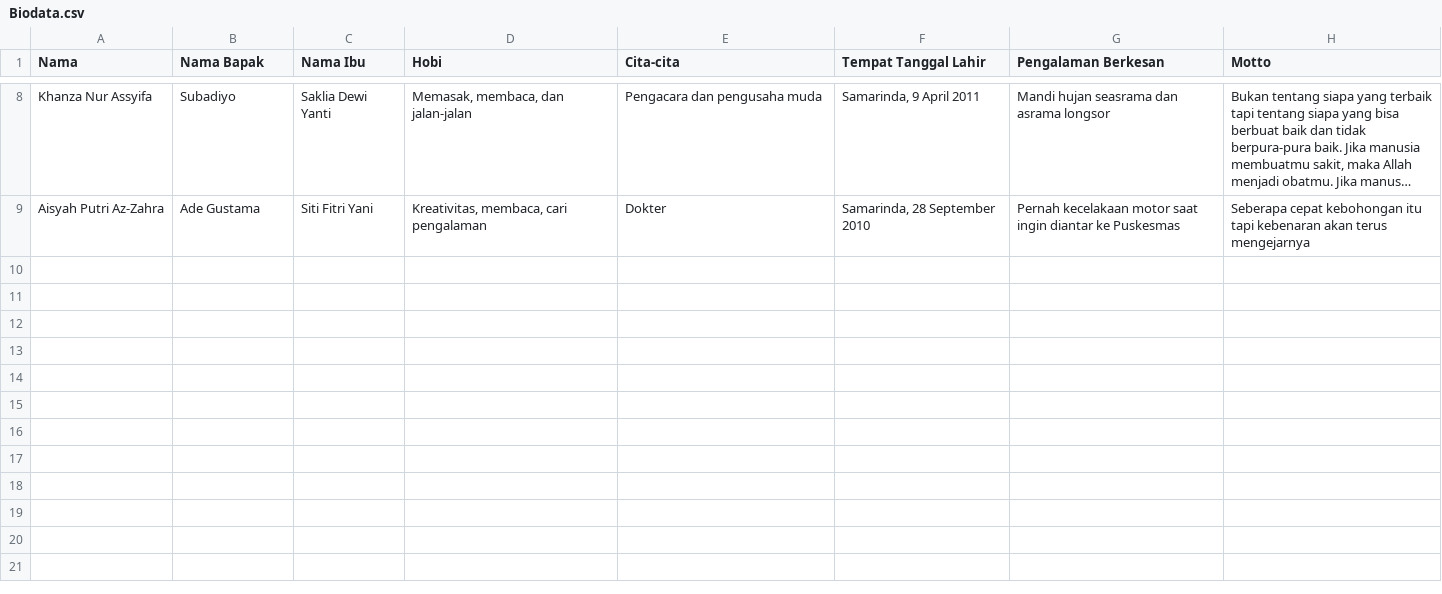
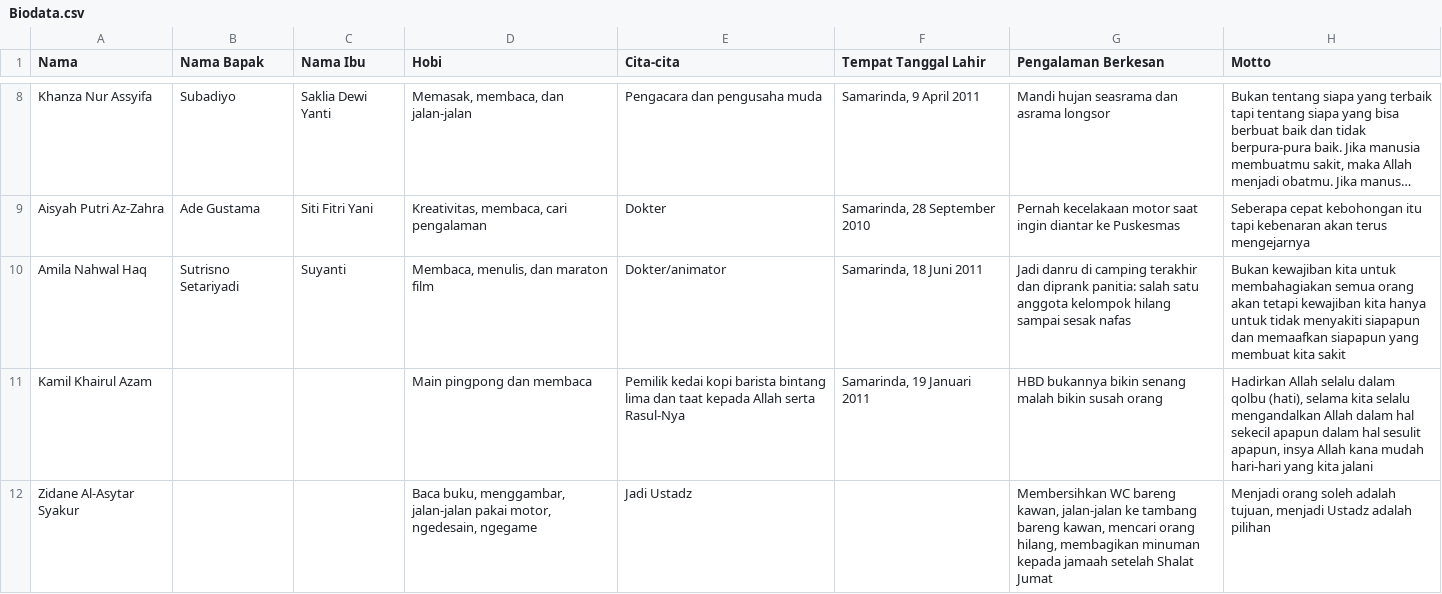
Before and after one commit to mzaini30/surat-wisuda-2025, a CSV file: Biodata.csv, drawn as a sheet; only a part is shown, gaps mark what is left out; long unchanged cells end in …; the diff names each change by its address in the sheet, - before the commit and + after, or states it on an @@ line.

Commit message:
amila-sampai-zidane

```diff
--- a/Biodata.csv
+++ b/Biodata.csv
+row 10: Amila Nahwal Haq | Sutrisno Setariyadi | Suyanti | Membaca, menulis, dan maraton film | Dokter/animator | Samarinda, 18 Juni 2011 | Jadi danru di camping terakhir dan diprank panitia: salah satu anggota kelompok hilang sampai sesak nafas | Bukan kewajiban kita untuk membahagiakan semua orang akan tetapi kewajiban kita hanya untuk tidak menyakiti siapapun dan memaafkan siapapun yang membuat kita sakit
+row 11: Kamil Khairul Azam |  |  | Main pingpong dan membaca | Pemilik kedai kopi barista bintang lima dan taat kepada Allah serta Rasul-Nya | Samarinda, 19 Januari 2011 | HBD bukannya bikin senang malah bikin susah orang | Hadirkan Allah selalu dalam qolbu (hati), selama kita selalu mengandalkan Allah dalam hal sekecil apapun dalam hal sesulit apapun, insya Allah kana mudah hari-hari yang kita jalani
+row 12: Zidane Al-Asytar Syakur |  |  | Baca buku, menggambar, jalan-jalan pakai motor, ngedesain, ngegame | Jadi Ustadz |  | Membersihkan WC bareng kawan, jalan-jalan ke tambang bareng kawan, mencari orang hilang, membagikan minuman kepada jamaah setelah Shalat Jumat | Menjadi orang soleh adalah tujuan, menjadi Ustadz adalah pilihan
```
